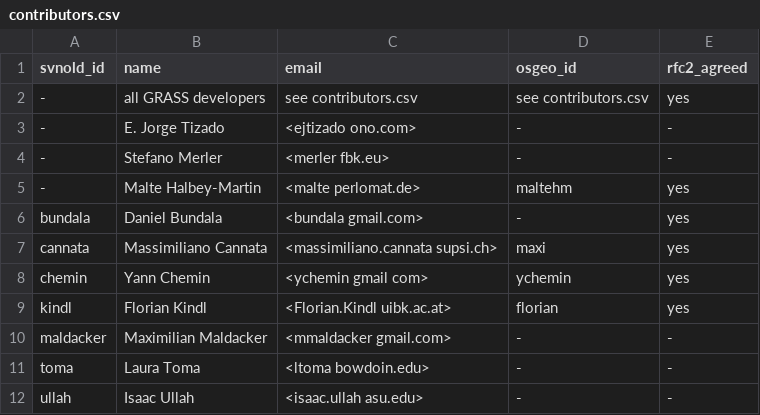
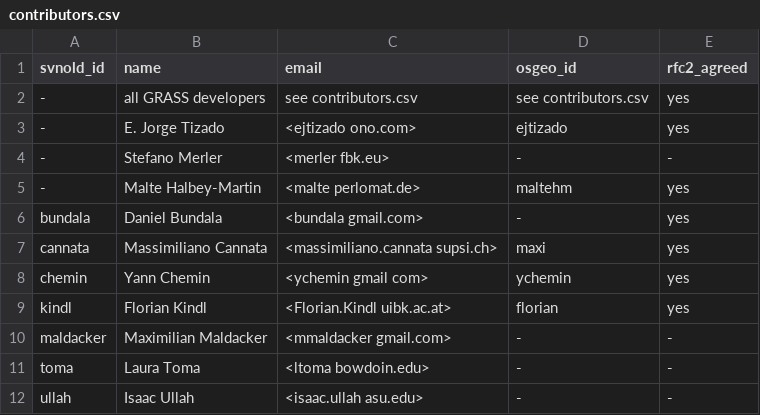
Before and after one commit to OSGeo/grass-addons, a CSV file: contributors.csv, drawn as a sheet.

Commit message:
added ejtizado to OSGeo LDAP
git-svn-id: https://svn.osgeo.org/grass/grass-addons@30414 15284696-431f-4ddb-bdfa-cd5b030d7da7

```diff
--- a/contributors.csv
+++ b/contributors.csv
@@ -2,3 +2,3 @@ svnold_id,name,email,osgeo_id,rfc2_agreed
 -, all GRASS developers,see contributors.csv,see contributors.csv,yes
--,E. Jorge Tizado,<ejtizado ono.com>,-,-
+-,E. Jorge Tizado,<ejtizado ono.com>,ejtizado,yes
 -,Stefano Merler,<merler fbk.eu>,-,-
```
